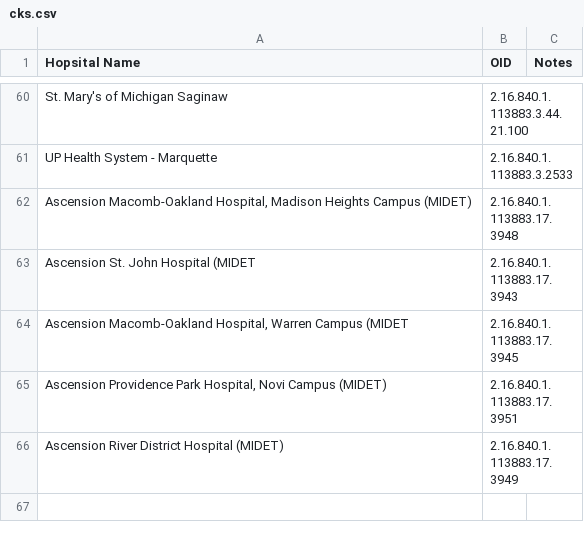
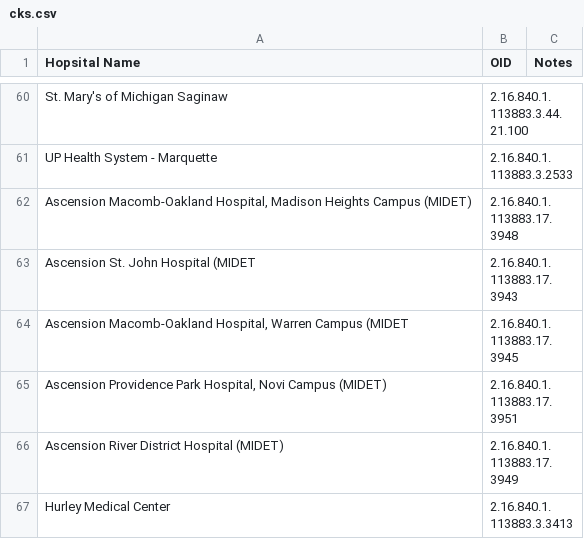
Before and after one commit to informationsoftworks/mihin, a CSV file: oids/cks.csv, drawn as a sheet; only a part is shown, gaps mark what is left out.

```diff
--- a/oids/cks.csv
+++ b/oids/cks.csv
@@ -66 +66,2 @@ UP Health System - Marquette,2.16.840.1.113883.3.2533,
 Ascension River District Hospital (MIDET) ,2.16.840.1.113883.17.3949,
+Hurley Medical Center,2.16.840.1.113883.3.3413,
```
Also changed, not shown: oids/covid.csv.
